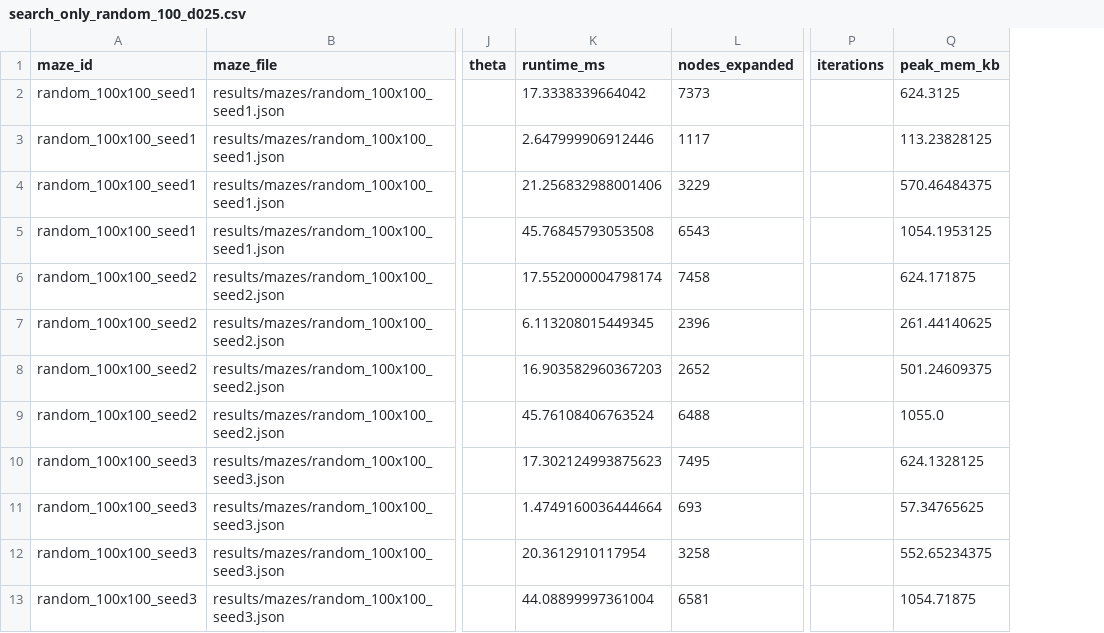
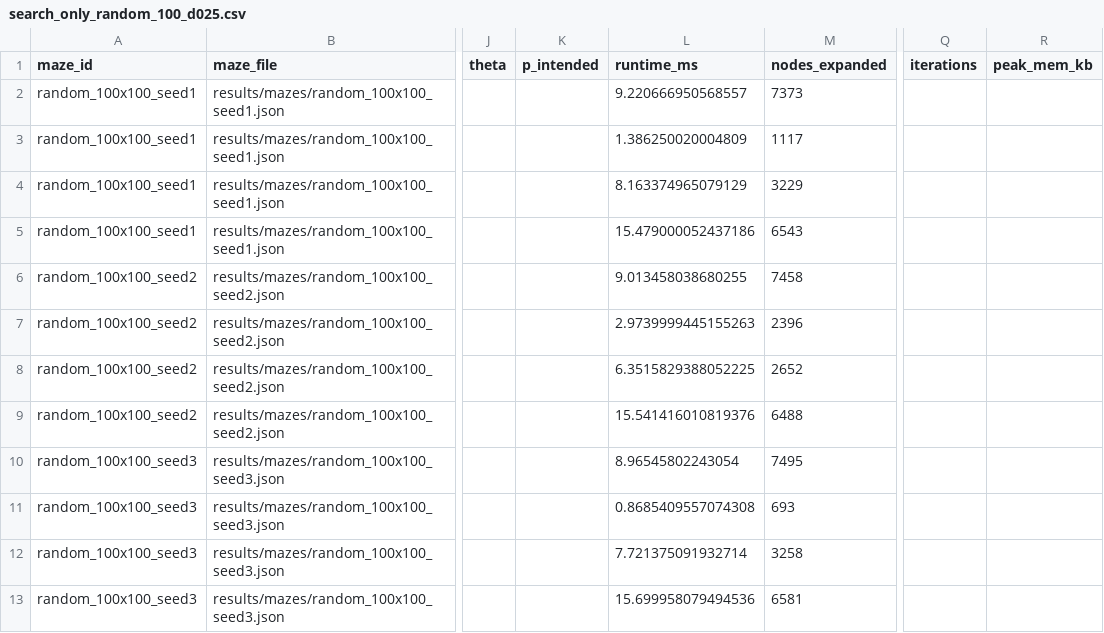
Before and after one commit to leahweldon/Maze-Search-vs-MDP, a CSV file: results/raw/large_sweep/search_only_random_100_d025.csv, drawn as a sheet; only a part is shown, gaps mark what is left out; addresses are those after the commit; the diff names each change by its address in the sheet, - before the commit and + after, or states it on an @@ line.

Commit message:
Final submission version: CS7IS2 Assignment 1 (report, results, demo)

```diff
--- a/results/raw/large_sweep/search_only_random_100_d025.csv
+++ b/results/raw/large_sweep/search_only_random_100_d025.csv
+column K (p_intended), empty
-L2 (runtime_ms): 17.3338339664042
+L2 (runtime_ms): 9.220666950568557
-R2 (peak_mem_kb): 624.3125
+R2 (peak_mem_kb): (empty)
-L3 (runtime_ms): 2.647999906912446
+L3 (runtime_ms): 1.386250020004809
-R3 (peak_mem_kb): 113.23828125
+R3 (peak_mem_kb): (empty)
-L4 (runtime_ms): 21.256832988001406
+L4 (runtime_ms): 8.163374965079129
-R4 (peak_mem_kb): 570.46484375
+R4 (peak_mem_kb): (empty)
-L5 (runtime_ms): 45.76845793053508
+L5 (runtime_ms): 15.479000052437186
-R5 (peak_mem_kb): 1054.1953125
+R5 (peak_mem_kb): (empty)
-L6 (runtime_ms): 17.552000004798174
+L6 (runtime_ms): 9.013458038680255
-R6 (peak_mem_kb): 624.171875
+R6 (peak_mem_kb): (empty)
-L7 (runtime_ms): 6.113208015449345
+L7 (runtime_ms): 2.9739999445155263
-R7 (peak_mem_kb): 261.44140625
+R7 (peak_mem_kb): (empty)
-L8 (runtime_ms): 16.903582960367203
+L8 (runtime_ms): 6.3515829388052225
-R8 (peak_mem_kb): 501.24609375
+R8 (peak_mem_kb): (empty)
-L9 (runtime_ms): 45.76108406763524
+L9 (runtime_ms): 15.541416010819376
-R9 (peak_mem_kb): 1055.0
+R9 (peak_mem_kb): (empty)
-L10 (runtime_ms): 17.302124993875623
+L10 (runtime_ms): 8.96545802243054
-R10 (peak_mem_kb): 624.1328125
+R10 (peak_mem_kb): (empty)
-L11 (runtime_ms): 1.4749160036444664
+L11 (runtime_ms): 0.8685409557074308
-R11 (peak_mem_kb): 57.34765625
+R11 (peak_mem_kb): (empty)
-L12 (runtime_ms): 20.3612910117954
+L12 (runtime_ms): 7.721375091932714
-R12 (peak_mem_kb): 552.65234375
+R12 (peak_mem_kb): (empty)
-L13 (runtime_ms): 44.08899997361004
+L13 (runtime_ms): 15.699958079494536
-R13 (peak_mem_kb): 1054.71875
+R13 (peak_mem_kb): (empty)
```
Also changed, not shown: 3 other files.
